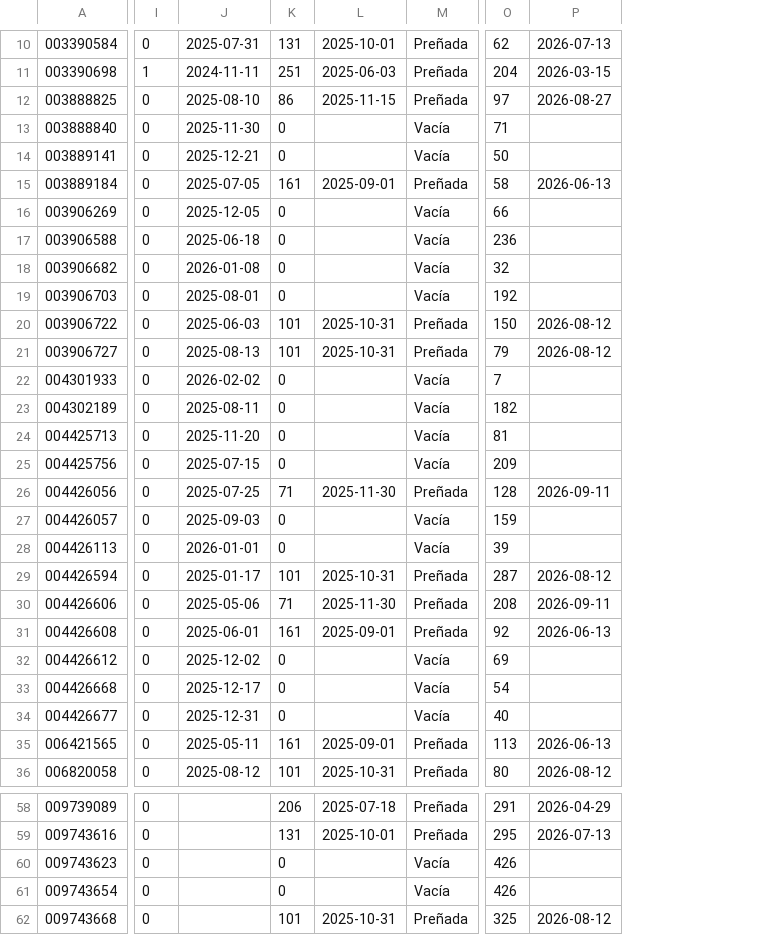
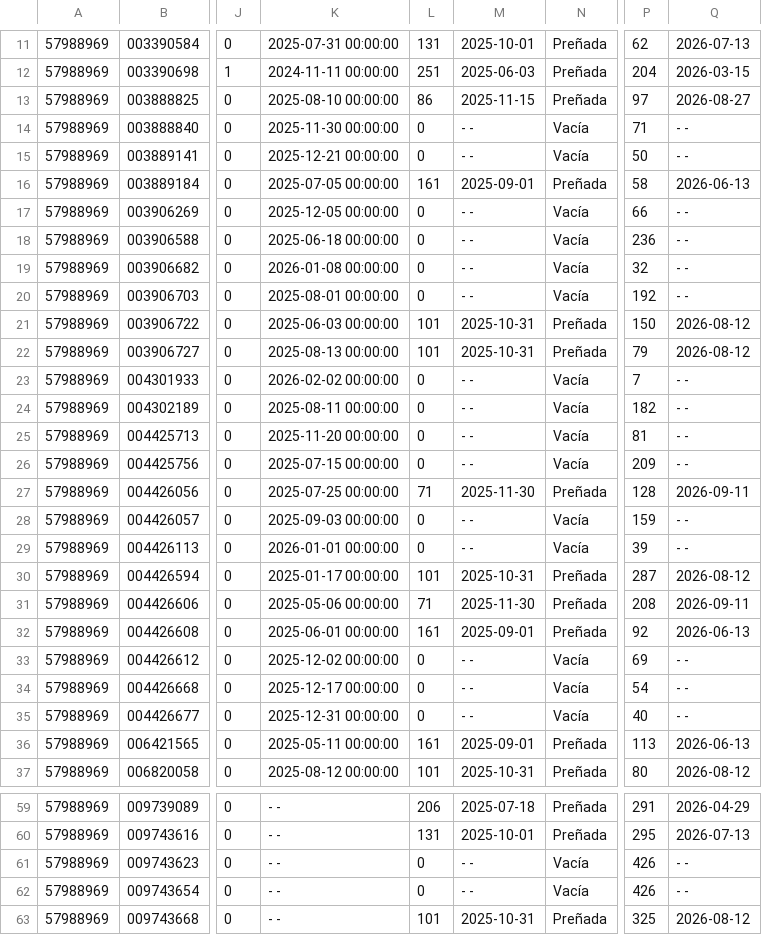
Before and after one commit to joseandresrodriguezmiranda19-droid/PLATOR-S.A, a CSV file: data/las_cuchillas.csv, drawn as a sheet; only a part is shown, gaps mark what is left out; removed rows and columns are numbered as before the commit, all else as after; the diff covers the shown part only; the diff names each change by its address in the sheet, - before the commit and + after, or states it on an @@ line.

```diff
--- a/data/las_cuchillas.csv
+++ b/data/las_cuchillas.csv
+column A, rows 11-37: all 57988969; rows 59-63: all 57988969
-column J, rows 10-36: 2025-07-31 | 2024-11-11 | 2025-08-10 | 2025-11-30 | 2025-12-21 | 2025-07-05 | 2025-12-05 | 2025-06-18 | 2026-01-08 | 2025-08-01 | 2025-06-03 | 2025-08-13 | 2026-02-02 | 2025-08-11 | 2025-11-20 | 2025-07-15 | 2025-07-25 | 2025-09-03 | 2026-01-01 | 2025-01-17 | 2025-05-06 | 2025-06-01 | 2025-12-02 | 2025-12-17 | 2025-12-31 | 2025-05-11 | 2025-08-12
+column K, rows 11-37: 2025-07-31 00:00:00 | 2024-11-11 00:00:00 | 2025-08-10 00:00:00 | 2025-11-30 00:00:00 | 2025-12-21 00:00:00 | 2025-07-05 00:00:00 | 2025-12-05 00:00:00 | 2025-06-18 00:00:00 | 2026-01-08 00:00:00 | 2025-08-01 00:00:00 | 2025-06-03 00:00:00 | 2025-08-13 00:00:00 | 2026-02-02 00:00:00 | 2025-08-11 00:00:00 | 2025-11-20 00:00:00 | 2025-07-15 00:00:00 | 2025-07-25 00:00:00 | 2025-09-03 00:00:00 | 2026-01-01 00:00:00 | 2025-01-17 00:00:00 | 2025-05-06 00:00:00 | 2025-06-01 00:00:00 | 2025-12-02 00:00:00 | 2025-12-17 00:00:00 | 2025-12-31 00:00:00 | 2025-05-11 00:00:00 | 2025-08-12 00:00:00; rows 59-63: all - -
-M14:M15: (empty)
+M14:M15: - -
-Q14:Q15: (empty)
+Q14:Q15: - -
-M17:M20: (empty)
+M17:M20: - -
-Q17:Q20: (empty)
+Q17:Q20: - -
-M23:M26: (empty)
+M23:M26: - -
-Q23:Q26: (empty)
+Q23:Q26: - -
-M28:M29: (empty)
+M28:M29: - -
-Q28:Q29: (empty)
+Q28:Q29: - -
-M33:M35: (empty)
+M33:M35: - -
-Q33:Q35: (empty)
+Q33:Q35: - -
-M61:M62: (empty)
+M61:M62: - -
-Q61:Q62: (empty)
+Q61:Q62: - -
```
Also changed, not shown: 1 added row and 101 edited cells elsewhere in this file, data/monte_fresco.csv, 2 other files.
